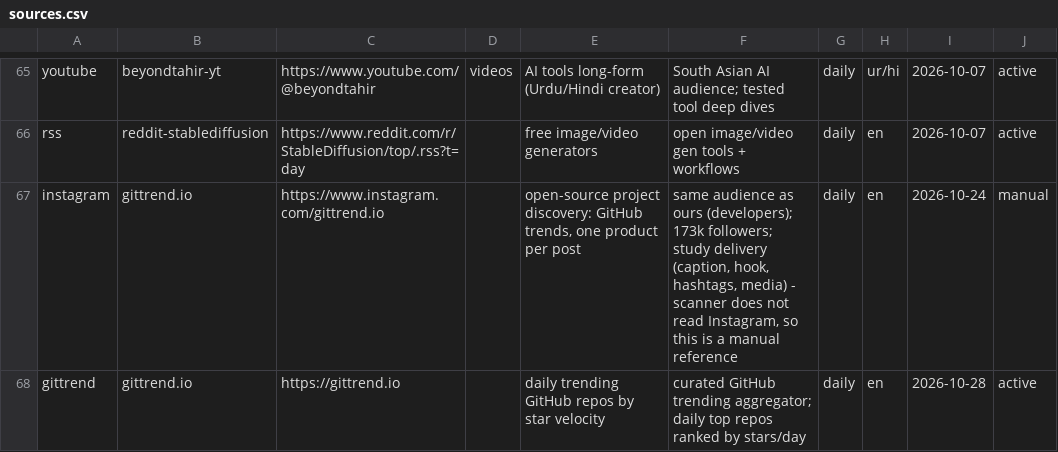
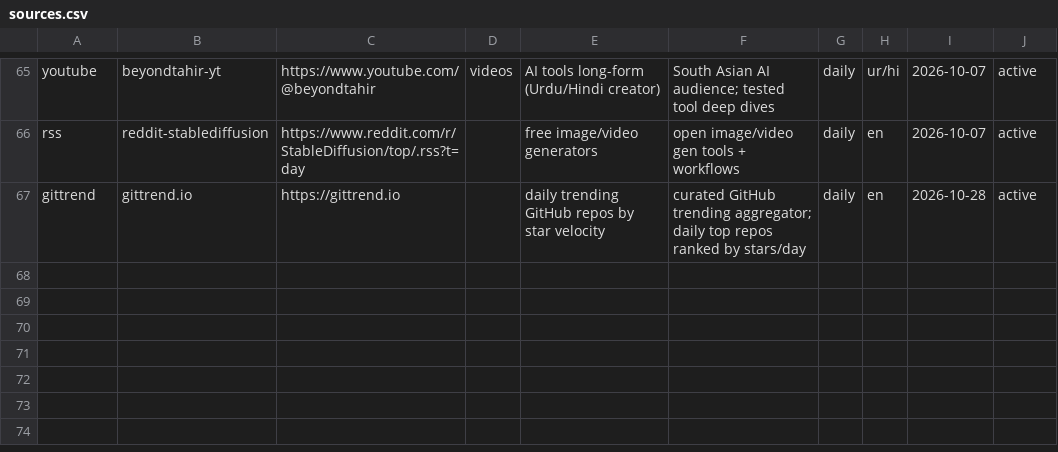
Before and after one commit to zainkhan122/yt-tts, a CSV file: reels-studio/research/sources.csv, drawn as a sheet; only a part is shown, gaps mark what is left out.

Commit message:
Add see/hear/watch analysis tools + Instagram sources cleanup
- tools/audio_analyze.py: one-time audio delivery metrics (wpm, pause
  density, emphasis patterns, silence %) via ffmpeg + whisper.cpp
- tools/reference_analyzer.py: per-video metadata extraction (title,
  desc, hashtags, views, likes, comments) + scene-change detection
- tests/test_audio_analysis.py: 5 tests covering both tools
- research/sources.csv: removed instagram.com/gittrend.io (duplicate of
  gittrend.io web source)

```diff
--- a/reels-studio/research/sources.csv
+++ b/reels-studio/research/sources.csv
@@ -66,3 +66,2 @@ youtube,beyondtahir-yt,https://www.youtube.com/@beyondtahir,videos,AI tools long
 rss,reddit-stablediffusion,https://www.reddit.com/r/StableDiffusion/top/.rss?t=day,,free image/video generators,open image/video gen tools + workflows,daily,en,2026-10-07,active
-instagram,gittrend.io,https://www.instagram.com/gittrend.io,,"open-source project discovery: GitHub trends, one product per post","same audience as ours (developers); 173k followers; study delivery (caption, hook, hashtags, media) - scanner does not read Instagram, so this is a manual reference",daily,en,2026-10-24,manual
 gittrend,gittrend.io,https://gittrend.io,,daily trending GitHub repos by star velocity,curated GitHub trending aggregator; daily top repos ranked by stars/day,daily,en,2026-10-28,active
```
Also changed, not shown: 4 other files.
